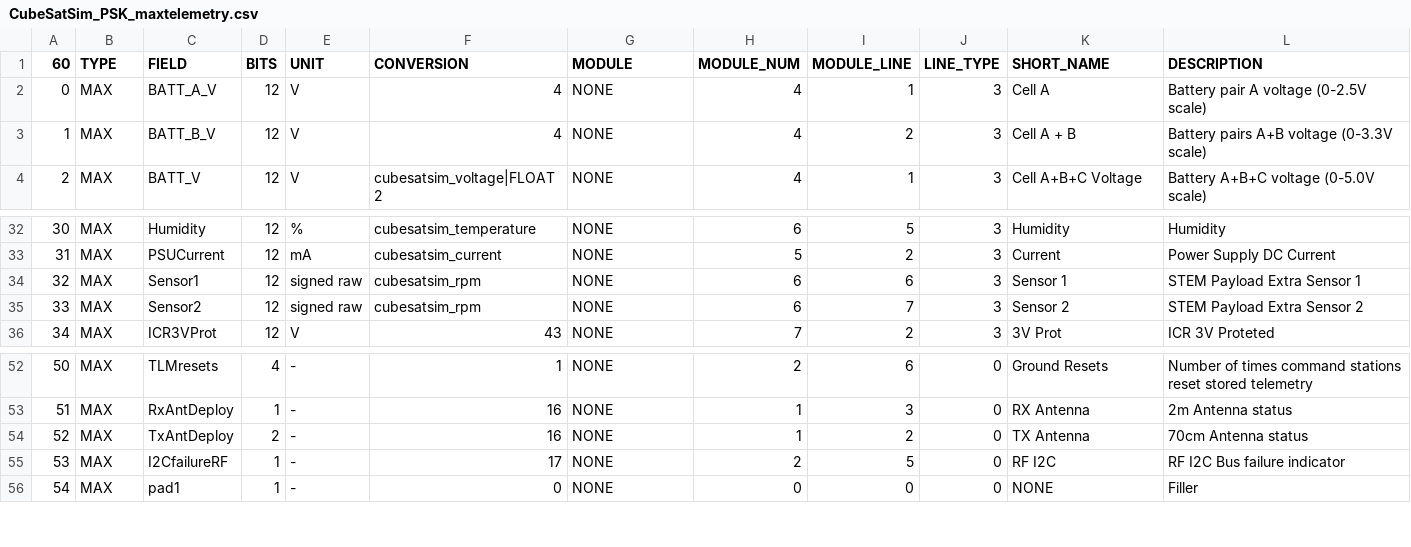
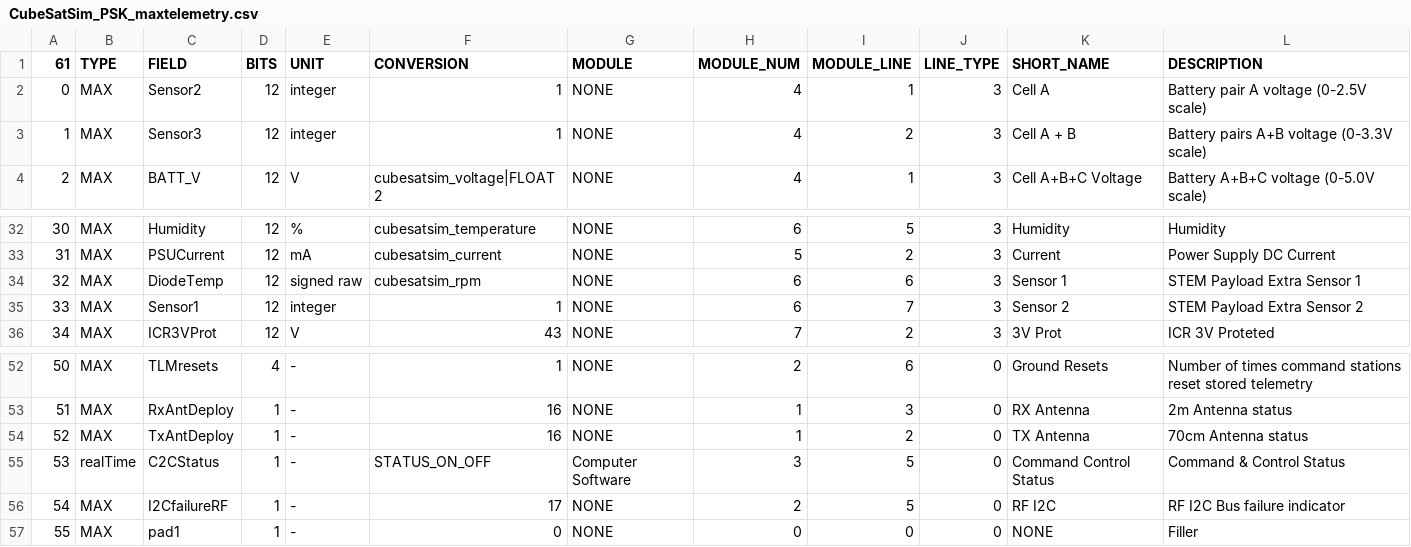
Before and after one commit to alanbjohnston/CubeSatSim, a CSV file: spacecraft/FoxTelem_1.13e/CubeSatSim_PSK_maxtelemetry.csv, drawn as a sheet; only a part is shown, gaps mark what is left out; the diff names each change by its address in the sheet, - before the commit and + after, or states it on an @@ line.

Commit message:
Update CubeSatSim_PSK_maxtelemetry.csv add C2CState and Sensor 1-3 units

```diff
--- a/spacecraft/FoxTelem_1.13e/CubeSatSim_PSK_maxtelemetry.csv
+++ b/spacecraft/FoxTelem_1.13e/CubeSatSim_PSK_maxtelemetry.csv
@@ column A (61) renumbered from row 1 down @@
-C2 (FIELD): BATT_A_V
+C2 (FIELD): Sensor2
-E2:E3 (UNIT): V
+E2:E3 (UNIT): integer
-F2:F3 (CONVERSION): 4
+F2:F3 (CONVERSION): 1
-C3 (FIELD): BATT_B_V
+C3 (FIELD): Sensor3
-C34 (FIELD): Sensor1
+C34 (FIELD): DiodeTemp
-C35 (FIELD): Sensor2
+C35 (FIELD): Sensor1
-E35 (UNIT): signed raw
+E35 (UNIT): integer
-F35 (CONVERSION): cubesatsim_rpm
+F35 (CONVERSION): 1
-D54 (BITS): 2
+D54 (BITS): 1
+row 55: 53 | realTime | C2CStatus | 1 | - | STATUS_ON_OFF | Computer Software | 3 | 5 | 0 | Command Control Status | Command & Control Status
```
